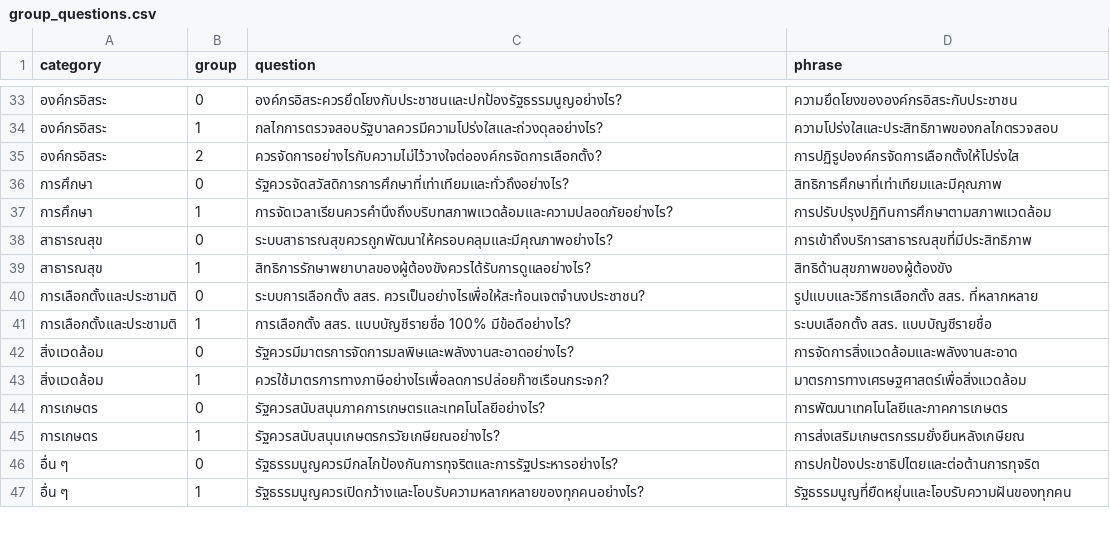
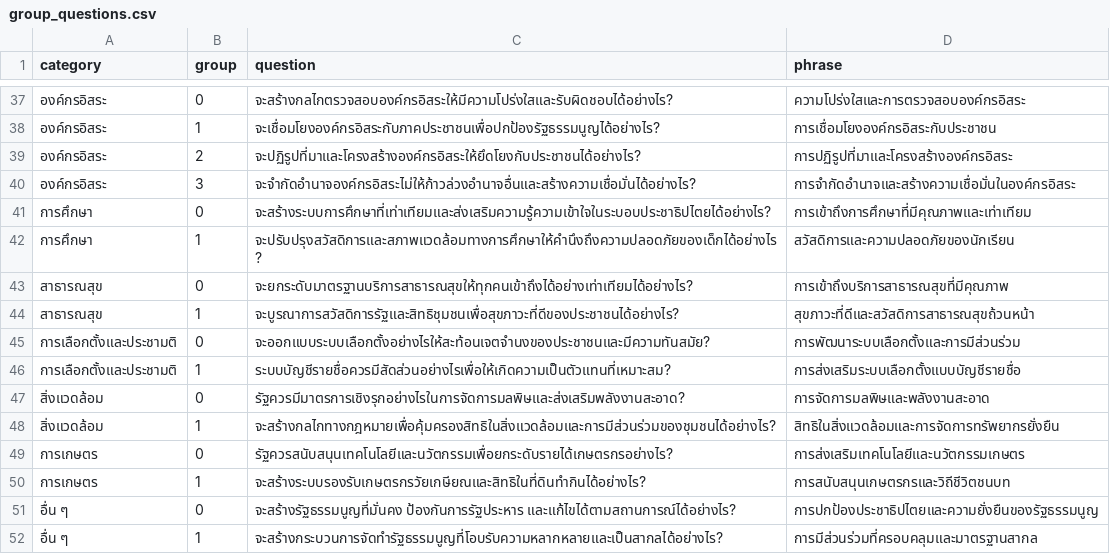
Before and after one commit to wevisdemo/dreamcon-data, a CSV file: group_questions.csv, drawn as a sheet; only a part is shown, gaps mark what is left out; the diff covers the shown part only.

```diff
--- a/group_questions.csv
+++ b/group_questions.csv
@@ -33,15 +37,16 @@ category,group,question,phrase
-องค์กรอิสระ,0,องค์กรอิสระควรยึดโยงกับประชาชนและปกป้องรัฐธรรมนูญอย่างไร?,ความยึดโยงขององค์กรอิสระกับประชาชน
-องค์กรอิสระ,1,กลไกการตรวจสอบรัฐบาลควรมีความโปร่งใสและถ่วงดุลอย่างไร?,ความโปร่งใสและประสิทธิภาพของกลไกตรวจสอบ
-องค์กรอิสระ,2,ควรจัดการอย่างไรกับความไม่ไว้วางใจต่อองค์กรจัดการเลือกตั้ง?,การปฏิรูปองค์กรจัดการเลือกตั้งให้โปร่งใส
-การศึกษา,0,รัฐควรจัดสวัสดิการการศึกษาที่เท่าเทียมและทั่วถึงอย่างไร?,สิทธิการศึกษาที่เท่าเทียมและมีคุณภาพ
-การศึกษา,1,การจัดเวลาเรียนควรคำนึงถึงบริบทสภาพแวดล้อมและความปลอดภัยอย่างไร?,การปรับปรุงปฏิทินการศึกษาตามสภาพแวดล้อม
-สาธารณสุข,0,ระบบสาธารณสุขควรถูกพัฒนาให้ครอบคลุมและมีคุณภาพอย่างไร?,การเข้าถึงบริการสาธารณสุขที่มีประสิทธิภาพ
-สาธารณสุข,1,สิทธิการรักษาพยาบาลของผู้ต้องขังควรได้รับการดูแลอย่างไร?,สิทธิด้านสุขภาพของผู้ต้องขัง
-การเลือกตั้งและประชามติ,0,ระบบการเลือกตั้ง สสร. ควรเป็นอย่างไรเพื่อให้สะท้อนเจตจำนงประชาชน?,รูปแบบและวิธีการเลือกตั้ง สสร. ที่หลากหลาย
-การเลือกตั้งและประชามติ,1,การเลือกตั้ง สสร. แบบบัญชีรายชื่อ 100% มีข้อดีอย่างไร?,ระบบเลือกตั้ง สสร. แบบบัญชีรายชื่อ
-สิ่งแวดล้อม,0,รัฐควรมีมาตรการจัดการมลพิษและพลังงานสะอาดอย่างไร?,การจัดการสิ่งแวดล้อมและพลังงานสะอาด
-สิ่งแวดล้อม,1,ควรใช้มาตรการทางภาษีอย่างไรเพื่อลดการปล่อยก๊าซเรือนกระจก?,มาตรการทางเศรษฐศาสตร์เพื่อสิ่งแวดล้อม
-การเกษตร,0,รัฐควรสนับสนุนภาคการเกษตรและเทคโนโลยีอย่างไร?,การพัฒนาเทคโนโลยีและภาคการเกษตร
-การเกษตร,1,รัฐควรสนับสนุนเกษตรกรวัยเกษียณอย่างไร?,การส่งเสริมเกษตรกรรมยั่งยืนหลังเกษียณ
-อื่น ๆ,0,รัฐธรรมนูญควรมีกลไกป้องกันการทุจริตและการรัฐประหารอย่างไร?,การปกป้องประชาธิปไตยและต่อต้านการทุจริต
-อื่น ๆ,1,รัฐธรรมนูญควรเปิดกว้างและโอบรับความหลากหลายของทุกคนอย่างไร?,รัฐธรรมนูญที่ยืดหยุ่นและโอบรับความฝันของทุกคน
+องค์กรอิสระ,0,จะสร้างกลไกตรวจสอบองค์กรอิสระให้มีความโปร่งใสและรับผิดชอบได้อย่างไร?,ความโปร่งใสและการตรวจสอบองค์กรอิสระ
+องค์กรอิสระ,1,จะเชื่อมโยงองค์กรอิสระกับภาคประชาชนเพื่อปกป้องรัฐธรรมนูญได้อย่างไร?,การเชื่อมโยงองค์กรอิสระกับประชาชน
+องค์กรอิสระ,2,จะปฏิรูปที่มาและโครงสร้างองค์กรอิสระให้ยึดโยงกับประชาชนได้อย่างไร?,การปฏิรูปที่มาและโครงสร้างองค์กรอิสระ
+องค์กรอิสระ,3,จะจำกัดอำนาจองค์กรอิสระไม่ให้ก้าวล่วงอำนาจอื่นและสร้างความเชื่อมั่นได้อย่างไร?,การจำกัดอำนาจและสร้างความเชื่อมั่นในองค์กรอิสระ
+การศึกษา,0,จะสร้างระบบการศึกษาที่เท่าเทียมและส่งเสริมความรู้ความเข้าใจในระบอบประชาธิปไตยได้อย่างไร?,การเข้าถึงการศึกษาที่มีคุณภาพและเท่าเทียม
+การศึกษา,1,จะปรับปรุงสวัสดิการและสภาพแวดล้อมทางการศึกษาให้คำนึงถึงความปลอดภัยของเด็กได้อย่างไร?,สวัสดิการและความปลอดภัยของนักเรียน
+สาธารณสุข,0,จะยกระดับมาตรฐานบริการสาธารณสุขให้ทุกคนเข้าถึงได้อย่างเท่าเทียมได้อย่างไร?,การเข้าถึงบริการสาธารณสุขที่มีคุณภาพ
+สาธารณสุข,1,จะบูรณาการสวัสดิการรัฐและสิทธิชุมชนเพื่อสุขภาวะที่ดีของประชาชนได้อย่างไร?,สุขภาวะที่ดีและสวัสดิการสาธารณสุขถ้วนหน้า
+การเลือกตั้งและประชามติ,0,จะออกแบบระบบเลือกตั้งอย่างไรให้สะท้อนเจตจำนงของประชาชนและมีความทันสมัย?,การพัฒนาระบบเลือกตั้งและการมีส่วนร่วม
+การเลือกตั้งและประชามติ,1,ระบบบัญชีรายชื่อควรมีสัดส่วนอย่างไรเพื่อให้เกิดความเป็นตัวแทนที่เหมาะสม?,การส่งเสริมระบบเลือกตั้งแบบบัญชีรายชื่อ
+สิ่งแวดล้อม,0,รัฐควรมีมาตรการเชิงรุกอย่างไรในการจัดการมลพิษและส่งเสริมพลังงานสะอาด?,การจัดการมลพิษและพลังงานสะอาด
+สิ่งแวดล้อม,1,จะสร้างกลไกทางกฎหมายเพื่อคุ้มครองสิทธิในสิ่งแวดล้อมและการมีส่วนร่วมของชุมชนได้อย่างไร?,สิทธิในสิ่งแวดล้อมและการจัดการทรัพยากรยั่งยืน
+การเกษตร,0,รัฐควรสนับสนุนเทคโนโลยีและนวัตกรรมเพื่อยกระดับรายได้เกษตรกรอย่างไร?,การส่งเสริมเทคโนโลยีและนวัตกรรมเกษตร
+การเกษตร,1,จะสร้างระบบรองรับเกษตรกรวัยเกษียณและสิทธิในที่ดินทำกินได้อย่างไร?,การสนับสนุนเกษตรกรและวิถีชีวิตชนบท
+อื่น ๆ,0,จะสร้างรัฐธรรมนูญที่มั่นคง ป้องกันการรัฐประหาร และแก้ไขได้ตามสถานการณ์ได้อย่างไร?,การปกป้องประชาธิปไตยและความยั่งยืนของรัฐธรรมนูญ
+อื่น ๆ,1,จะสร้างกระบวนการจัดทำรัฐธรรมนูญที่โอบรับความหลากหลายและเป็นสากลได้อย่างไร?,การมีส่วนร่วมที่ครอบคลุมและมาตรฐานสากล
```
Also changed, not shown: 4 added rows, 2 removed rows and 66 edited cells elsewhere in this file, 1 other file.
